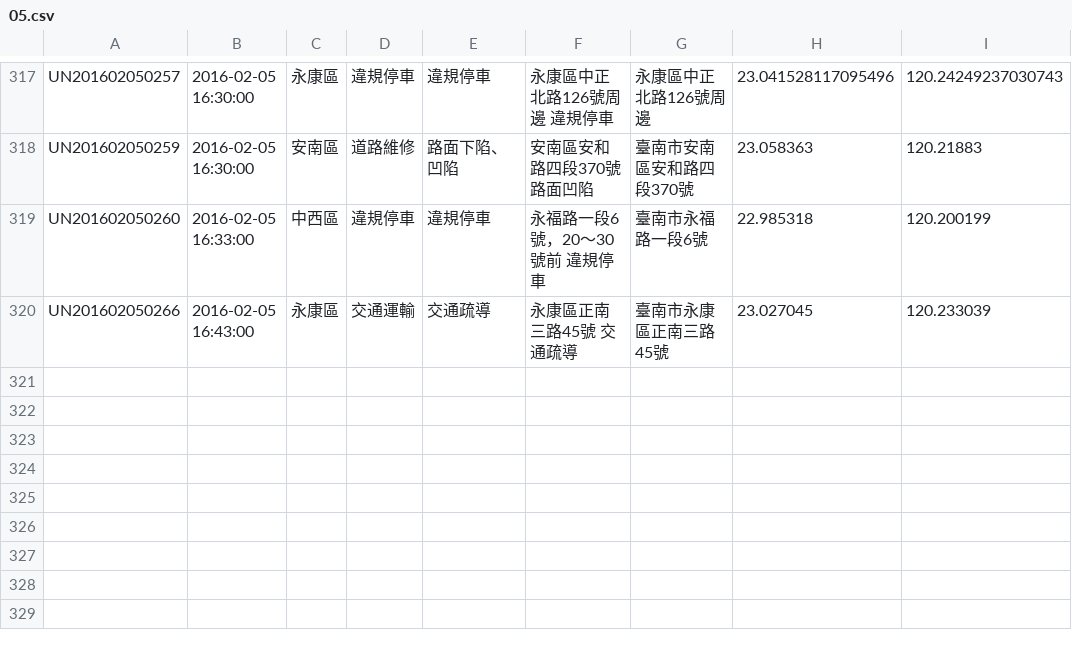
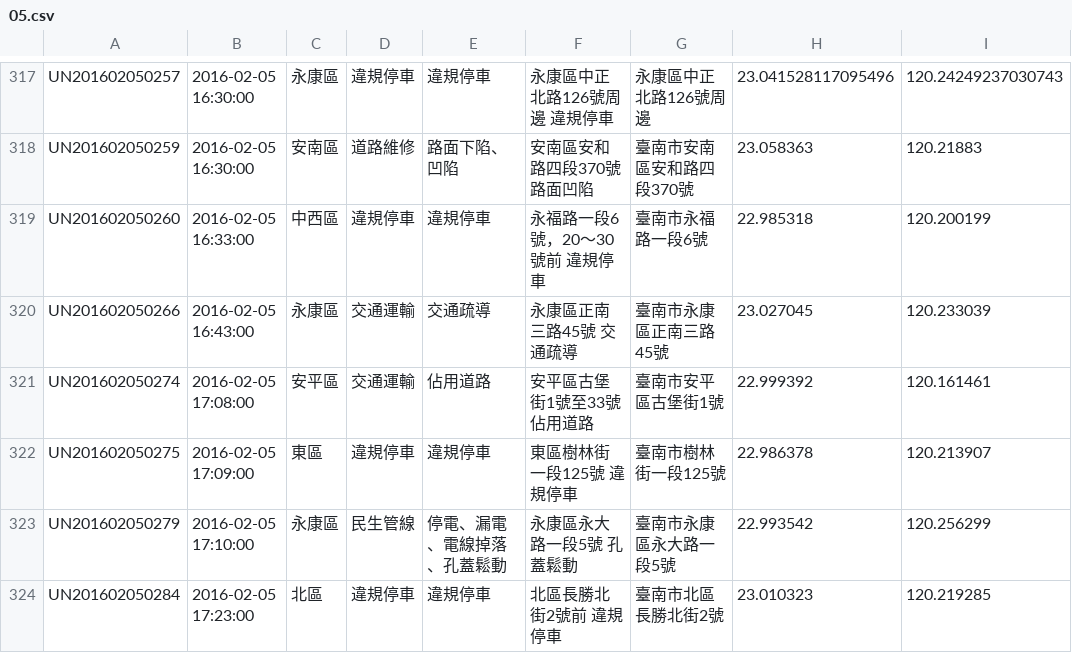
Before and after one commit to kiang/tainan_1999_map, a CSV file: data/2016/05.csv, drawn as a sheet; only a part is shown, gaps mark what is left out.

```diff
--- a/data/2016/05.csv
+++ b/data/2016/05.csv
@@ -320 +320,5 @@ UN201602050260,"2016-02-05 16:33:00",中西區,違規停車,違規停車,"永福
 UN201602050266,"2016-02-05 16:43:00",永康區,交通運輸,交通疏導,"永康區正南三路45號 交通疏導",臺南市永康區正南三路45號,23.027045,120.233039
+UN201602050274,"2016-02-05 17:08:00",安平區,交通運輸,佔用道路,"安平區古堡街1號至33號 佔用道路",臺南市安平區古堡街1號,22.999392,120.161461
+UN201602050275,"2016-02-05 17:09:00",東區,違規停車,違規停車,"東區樹林街一段125號  違規停車",臺南市樹林街一段125號,22.986378,120.213907
+UN201602050279,"2016-02-05 17:10:00",永康區,民生管線,停電、漏電、電線掉落、孔蓋鬆動,"永康區永大路一段5號 孔蓋鬆動",臺南市永康區永大路一段5號,22.993542,120.256299
+UN201602050284,"2016-02-05 17:23:00",北區,違規停車,違規停車,"北區長勝北街2號前 違規停車",臺南市北區長勝北街2號,23.010323,120.219285
```
Also changed, not shown: 1 other file.
